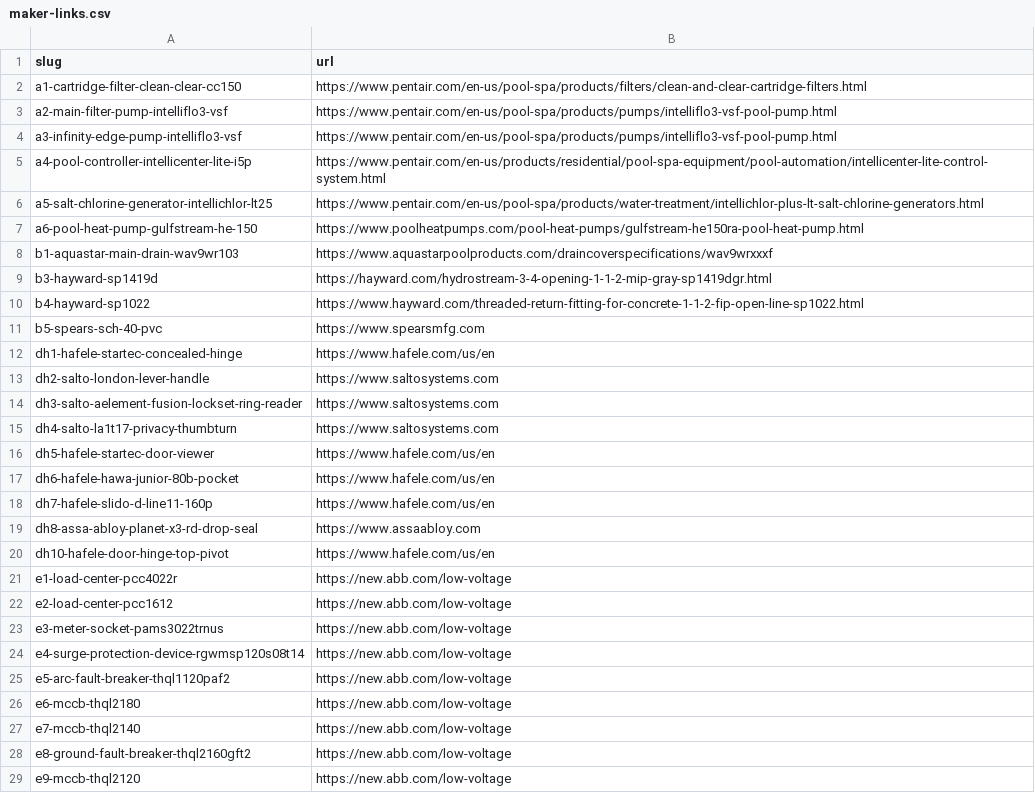
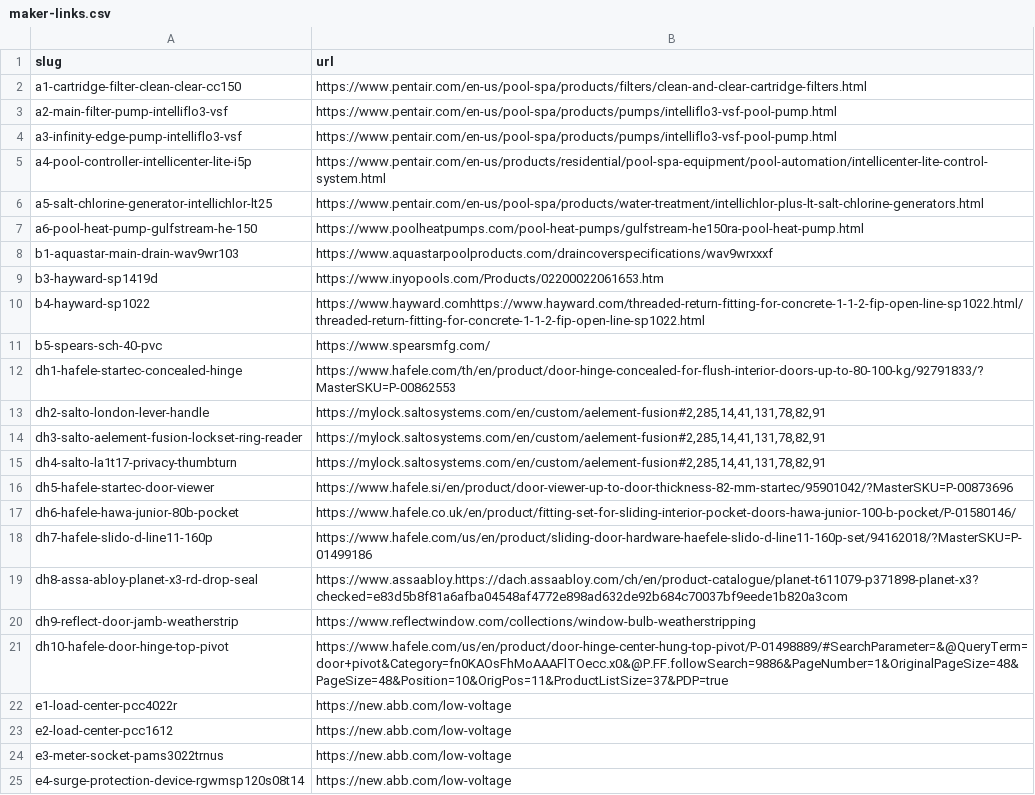
Before and after one commit to tavogusmejia/waratah-gp1, a CSV file: tools/maker-links.csv, drawn as a sheet; only a part is shown; the shorter side is filled out with more unchanged rows.

```diff
--- a/tools/maker-links.csv
+++ b/tools/maker-links.csv
@@ -8,14 +8,15 @@ a6-pool-heat-pump-gulfstream-he-150,https://www.poolheatpumps.com/pool-heat-pump
 b1-aquastar-main-drain-wav9wr103,https://www.aquastarpoolproducts.com/draincoverspecifications/wav9wrxxxf
-b3-hayward-sp1419d,https://hayward.com/hydrostream-3-4-opening-1-1-2-mip-gray-sp1419dgr.html
-b4-hayward-sp1022,https://www.hayward.com/threaded-return-fitting-for-concrete-1-1-2-fip-open-line-sp1022.html
-b5-spears-sch-40-pvc,https://www.spearsmfg.com
-dh1-hafele-startec-concealed-hinge,https://www.hafele.com/us/en
-dh2-salto-london-lever-handle,https://www.saltosystems.com
-dh3-salto-aelement-fusion-lockset-ring-reader,https://www.saltosystems.com
-dh4-salto-la1t17-privacy-thumbturn,https://www.saltosystems.com
-dh5-hafele-startec-door-viewer,https://www.hafele.com/us/en
-dh6-hafele-hawa-junior-80b-pocket,https://www.hafele.com/us/en
-dh7-hafele-slido-d-line11-160p,https://www.hafele.com/us/en
-dh8-assa-abloy-planet-x3-rd-drop-seal,https://www.assaabloy.com
-dh10-hafele-door-hinge-top-pivot,https://www.hafele.com/us/en
+b3-hayward-sp1419d,https://www.inyopools.com/Products/02200022061653.htm
+b4-hayward-sp1022,https://www.hayward.comhttps://www.hayward.com/threaded-return-fitting-for-concrete-1-1-2-fip-open-line-sp1022.html/threaded-return-fitting-for-concrete-1-1-2-fip-open-line-sp1022.html
+b5-spears-sch-40-pvc,https://www.spearsmfg.com/
+dh1-hafele-startec-concealed-hinge,https://www.hafele.com/th/en/product/door-hinge-concealed-for-flush-interior-doors-up-to-80-100-kg/92791833/?MasterSKU=P-00862553
+dh2-salto-london-lever-handle,"https://mylock.saltosystems.com/en/custom/aelement-fusion#2,285,14,41,131,78,82,91"
+dh3-salto-aelement-fusion-lockset-ring-reader,"https://mylock.saltosystems.com/en/custom/aelement-fusion#2,285,14,41,131,78,82,91"
+dh4-salto-la1t17-privacy-thumbturn,"https://mylock.saltosystems.com/en/custom/aelement-fusion#2,285,14,41,131,78,82,91"
+dh5-hafele-startec-door-viewer,https://www.hafele.si/en/product/door-viewer-up-to-door-thickness-82-mm-startec/95901042/?MasterSKU=P-00873696
+dh6-hafele-hawa-junior-80b-pocket,https://www.hafele.co.uk/en/product/fitting-set-for-sliding-interior-pocket-doors-hawa-junior-100-b-pocket/P-01580146/
+dh7-hafele-slido-d-line11-160p,https://www.hafele.com/us/en/product/sliding-door-hardware-haefele-slido-d-line11-160p-set/94162018/?MasterSKU=P-01499186
+dh8-assa-abloy-planet-x3-rd-drop-seal,https://www.assaabloy.https://dach.assaabloy.com/ch/en/product-catalogue/planet-t611079-p371898-planet-x3?checked=e83d5b8f81a6afba04548af4772e898ad632de92b684c70037bf9eede1b820a3com
+dh9-reflect-door-jamb-weatherstrip,https://www.reflectwindow.com/collections/window-bulb-weatherstripping
+dh10-hafele-door-hinge-top-pivot,https://www.hafele.com/us/en/product/door-hinge-center-hung-top-pivot/P-01498889/#SearchParameter=&@QueryTerm=door+pivot&Category=fn0KAOsFhMoAAAFlTOecc.x0&@P.FF.followSearch=9886&PageNumber=1&OriginalPageSize=48&PageSize=48&Position=10&OrigPos=11&ProductListSize=37&PDP=true
 e1-load-center-pcc4022r,https://new.abb.com/low-voltage
```
Also changed, not shown: 6 other files.
